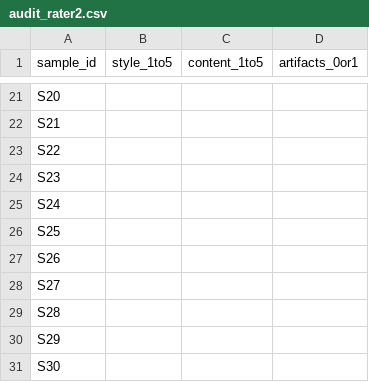
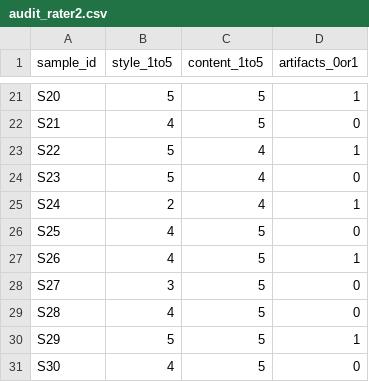
Before and after one commit to SawantTej2912/DATA266_Lab, a CSV file: task3_gan/tejas/outputs/audit_rater2.csv, drawn as a sheet; only a part is shown, gaps mark what is left out; the diff covers the shown part only; the diff names each change by its address in the sheet, - before the commit and + after, or states it on an @@ line.

```diff
--- a/task3_gan/tejas/outputs/audit_rater2.csv
+++ b/task3_gan/tejas/outputs/audit_rater2.csv
-B21 (style_1to5): (empty)
+B21 (style_1to5): 5
-C21:C22 (content_1to5): (empty)
+C21:C22 (content_1to5): 5
-D21 (artifacts_0or1): (empty)
+D21 (artifacts_0or1): 1
-B22 (style_1to5): (empty)
+B22 (style_1to5): 4
-D22 (artifacts_0or1): (empty)
+D22 (artifacts_0or1): 0
-B23:B24 (style_1to5): (empty)
+B23:B24 (style_1to5): 5
-C23:C25 (content_1to5): (empty)
+C23:C25 (content_1to5): 4
-D23 (artifacts_0or1): (empty)
+D23 (artifacts_0or1): 1
-D24 (artifacts_0or1): (empty)
+D24 (artifacts_0or1): 0
-B25 (style_1to5): (empty)
+B25 (style_1to5): 2
-D25 (artifacts_0or1): (empty)
+D25 (artifacts_0or1): 1
-B26:B27 (style_1to5): (empty)
+B26:B27 (style_1to5): 4
-C26:C31 (content_1to5): (empty)
+C26:C31 (content_1to5): 5
-D26 (artifacts_0or1): (empty)
+D26 (artifacts_0or1): 0
-D27 (artifacts_0or1): (empty)
+D27 (artifacts_0or1): 1
-B28 (style_1to5): (empty)
+B28 (style_1to5): 3
-D28:D29 (artifacts_0or1): (empty)
+D28:D29 (artifacts_0or1): 0
-B29 (style_1to5): (empty)
+B29 (style_1to5): 4
-B30 (style_1to5): (empty)
+B30 (style_1to5): 5
-D30 (artifacts_0or1): (empty)
+D30 (artifacts_0or1): 1
-B31 (style_1to5): (empty)
+B31 (style_1to5): 4
-D31 (artifacts_0or1): (empty)
+D31 (artifacts_0or1): 0
```
Also changed, not shown: 57 edited cells elsewhere in this file, task3_gan/tejas/full_metrics_report.csv, task3_gan/tejas/metrics_report.csv, 4 other files.
